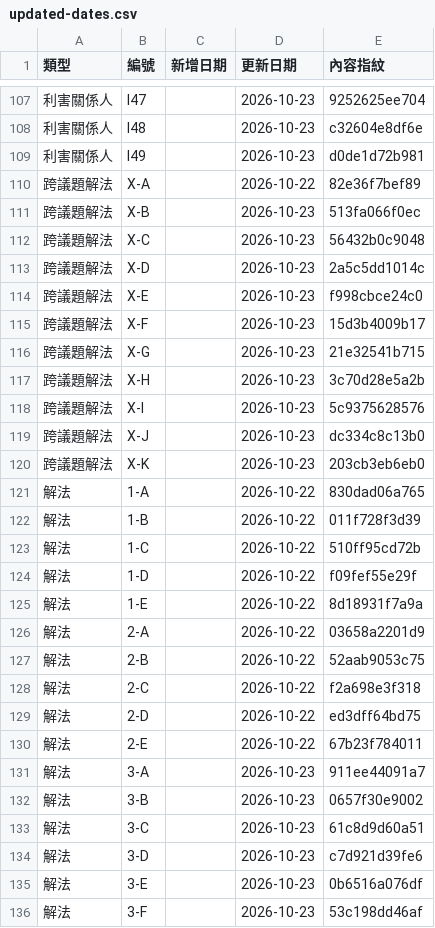
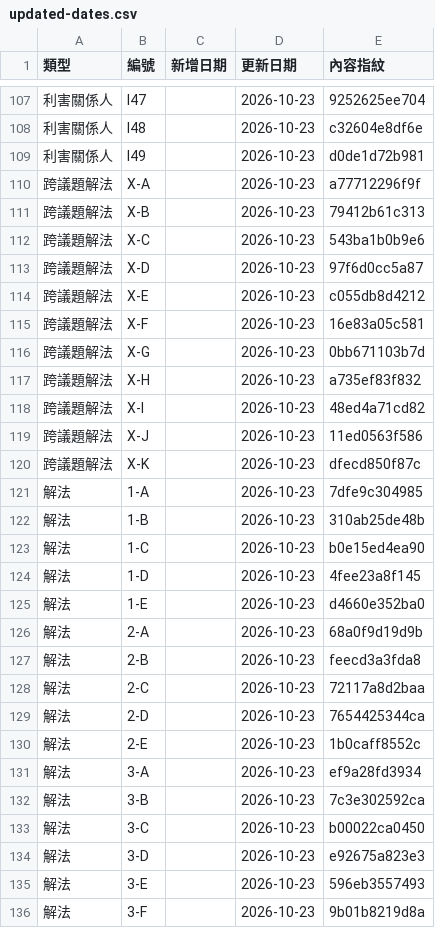
Before and after one commit to ETBlue/pumadebugthon, a CSV file: analysis/data/updated-dates.csv, drawn as a sheet; only a part is shown, gaps mark what is left out; the diff covers the shown part only.

```diff
--- a/analysis/data/updated-dates.csv
+++ b/analysis/data/updated-dates.csv
@@ -109,28 +109,28 @@
 利害關係人,I49,,2026-10-23,d0de1d72b981
-跨議題解法,X-A,,2026-10-22,82e36f7bef89
-跨議題解法,X-B,,2026-10-23,513fa066f0ec
-跨議題解法,X-C,,2026-10-23,56432b0c9048
-跨議題解法,X-D,,2026-10-23,2a5c5dd1014c
-跨議題解法,X-E,,2026-10-23,f998cbce24c0
-跨議題解法,X-F,,2026-10-23,15d3b4009b17
-跨議題解法,X-G,,2026-10-23,21e32541b715
-跨議題解法,X-H,,2026-10-23,3c70d28e5a2b
-跨議題解法,X-I,,2026-10-23,5c9375628576
-跨議題解法,X-J,,2026-10-23,dc334c8c13b0
-跨議題解法,X-K,,2026-10-23,203cb3eb6eb0
-解法,1-A,,2026-10-22,830dad06a765
-解法,1-B,,2026-10-22,011f728f3d39
-解法,1-C,,2026-10-22,510ff95cd72b
-解法,1-D,,2026-10-22,f09fef55e29f
-解法,1-E,,2026-10-22,8d18931f7a9a
-解法,2-A,,2026-10-22,03658a2201d9
-解法,2-B,,2026-10-22,52aab9053c75
-解法,2-C,,2026-10-22,f2a698e3f318
-解法,2-D,,2026-10-22,ed3dff64bd75
-解法,2-E,,2026-10-22,67b23f784011
-解法,3-A,,2026-10-23,911ee44091a7
-解法,3-B,,2026-10-23,0657f30e9002
-解法,3-C,,2026-10-23,61c8d9d60a51
-解法,3-D,,2026-10-23,c7d921d39fe6
-解法,3-E,,2026-10-23,0b6516a076df
-解法,3-F,,2026-10-23,53c198dd46af
+跨議題解法,X-A,,2026-10-23,a77712296f9f
+跨議題解法,X-B,,2026-10-23,79412b61c313
+跨議題解法,X-C,,2026-10-23,543ba1b0b9e6
+跨議題解法,X-D,,2026-10-23,97f6d0cc5a87
+跨議題解法,X-E,,2026-10-23,c055db8d4212
+跨議題解法,X-F,,2026-10-23,16e83a05c581
+跨議題解法,X-G,,2026-10-23,0bb671103b7d
+跨議題解法,X-H,,2026-10-23,a735ef83f832
+跨議題解法,X-I,,2026-10-23,48ed4a71cd82
+跨議題解法,X-J,,2026-10-23,11ed0563f586
+跨議題解法,X-K,,2026-10-23,dfecd850f87c
+解法,1-A,,2026-10-23,7dfe9c304985
+解法,1-B,,2026-10-23,310ab25de48b
+解法,1-C,,2026-10-23,b0e15ed4ea90
+解法,1-D,,2026-10-23,4fee23a8f145
+解法,1-E,,2026-10-23,d4660e352ba0
+解法,2-A,,2026-10-23,68a0f9d19d9b
+解法,2-B,,2026-10-23,feecd3a3fda8
+解法,2-C,,2026-10-23,72117a8d2baa
+解法,2-D,,2026-10-23,7654425344ca
+解法,2-E,,2026-10-23,1b0caff8552c
+解法,3-A,,2026-10-23,ef9a28fd3934
+解法,3-B,,2026-10-23,7c3e302592ca
+解法,3-C,,2026-10-23,b00022ca0450
+解法,3-D,,2026-10-23,e92675a823e3
+解法,3-E,,2026-10-23,596eb3557493
+解法,3-F,,2026-10-23,9b01b8219d8a
```
Also changed, not shown: 39 edited cells elsewhere in this file, 19 other files.
